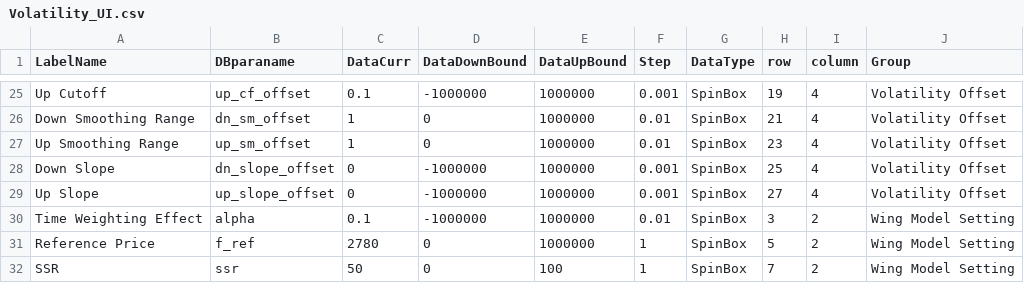
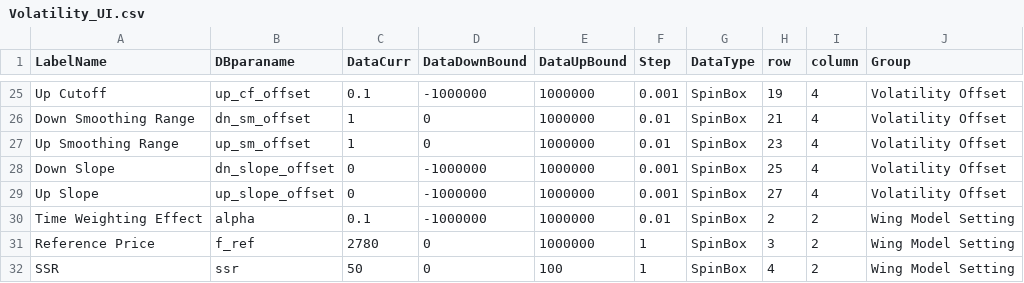
Before and after one commit to syzzZZ8137/VolatilityModel, a CSV file: New_UI_Usage/Volatility_UI.csv, drawn as a sheet; only a part is shown, gaps mark what is left out.

Commit message:
Volatility
Single cal

```diff
--- a/New_UI_Usage/Volatility_UI.csv
+++ b/New_UI_Usage/Volatility_UI.csv
@@ -29,4 +29,4 @@ Down Slope;dn_slope_offset;0;-1000000;1000000;0.001;SpinBox;25;4;Volatility Offs
 Up Slope;up_slope_offset;0;-1000000;1000000;0.001;SpinBox;27;4;Volatility Offset
-Time Weighting Effect;alpha;0.1;-1000000;1000000;0.01;SpinBox;3;2;Wing Model Setting
-Reference Price;f_ref;2780;0;1000000;1;SpinBox;5;2;Wing Model Setting
-SSR;ssr;50;0;100;1;SpinBox;7;2;Wing Model Setting
+Time Weighting Effect;alpha;0.1;-1000000;1000000;0.01;SpinBox;2;2;Wing Model Setting
+Reference Price;f_ref;2780;0;1000000;1;SpinBox;3;2;Wing Model Setting
+SSR;ssr;50;0;100;1;SpinBox;4;2;Wing Model Setting
```
Also changed, not shown: 3 other files.
